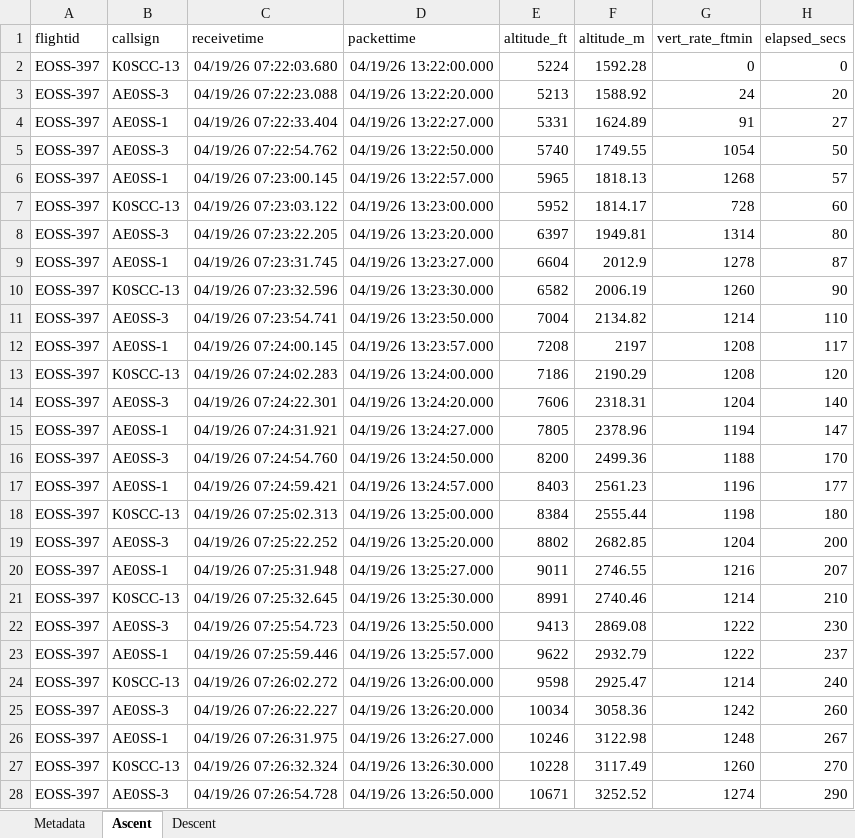
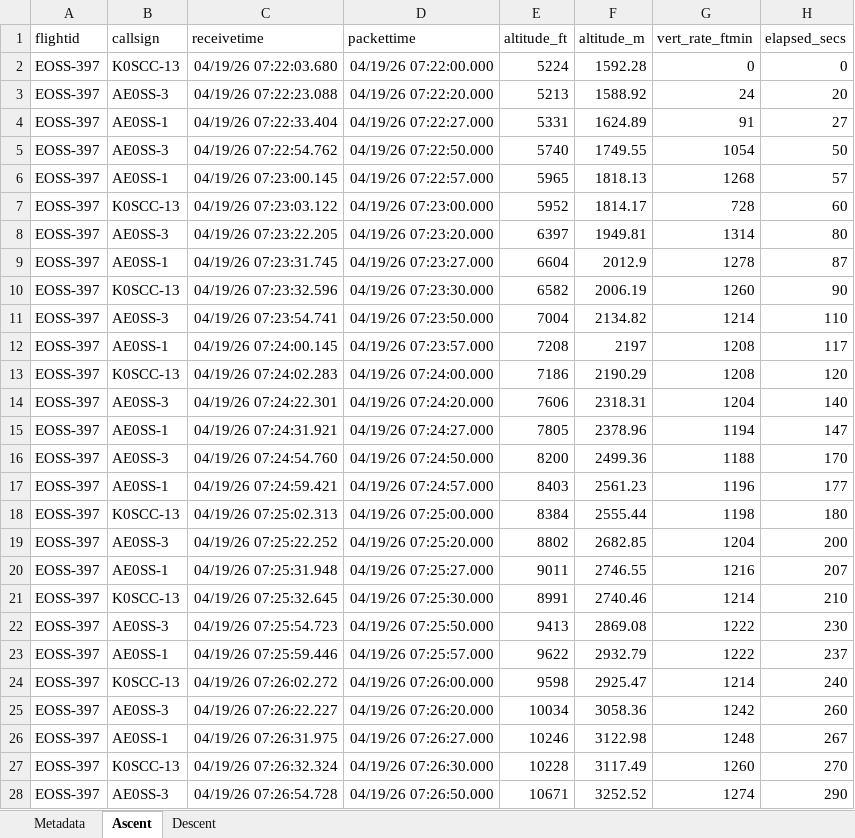
Before and after one commit to TheKoola/eosstracker, an Excel workbook: www/flightdata/xlsx/eoss-397.xlsx, sheet Ascent, drawn as a sheet; only a part is shown; values as stored, in another font and other column widths than the file's, no borders; the diff covers the shown part only; the diff names each change by its address in the sheet, - before the commit and + after, or states it on an @@ line.

```diff
--- a/www/flightdata/xlsx/eoss-397.xlsx (sheet Ascent)
+++ b/www/flightdata/xlsx/eoss-397.xlsx (sheet Ascent)
-D2 (packettime): 04/19/26 13:22:00.000
+D2 (packettime): 04/19/26 07:22:00.000
-D3 (packettime): 04/19/26 13:22:20.000
+D3 (packettime): 04/19/26 07:22:20.000
-D4 (packettime): 04/19/26 13:22:27.000
+D4 (packettime): 04/19/26 07:22:27.000
-D5 (packettime): 04/19/26 13:22:50.000
+D5 (packettime): 04/19/26 07:22:50.000
-D6 (packettime): 04/19/26 13:22:57.000
+D6 (packettime): 04/19/26 07:22:57.000
-D7 (packettime): 04/19/26 13:23:00.000
+D7 (packettime): 04/19/26 07:23:00.000
-D8 (packettime): 04/19/26 13:23:20.000
+D8 (packettime): 04/19/26 07:23:20.000
-D9 (packettime): 04/19/26 13:23:27.000
+D9 (packettime): 04/19/26 07:23:27.000
-D10 (packettime): 04/19/26 13:23:30.000
+D10 (packettime): 04/19/26 07:23:30.000
-D11 (packettime): 04/19/26 13:23:50.000
+D11 (packettime): 04/19/26 07:23:50.000
-D12 (packettime): 04/19/26 13:23:57.000
+D12 (packettime): 04/19/26 07:23:57.000
-D13 (packettime): 04/19/26 13:24:00.000
+D13 (packettime): 04/19/26 07:24:00.000
-D14 (packettime): 04/19/26 13:24:20.000
+D14 (packettime): 04/19/26 07:24:20.000
-D15 (packettime): 04/19/26 13:24:27.000
+D15 (packettime): 04/19/26 07:24:27.000
-D16 (packettime): 04/19/26 13:24:50.000
+D16 (packettime): 04/19/26 07:24:50.000
-D17 (packettime): 04/19/26 13:24:57.000
+D17 (packettime): 04/19/26 07:24:57.000
-D18 (packettime): 04/19/26 13:25:00.000
+D18 (packettime): 04/19/26 07:25:00.000
-D19 (packettime): 04/19/26 13:25:20.000
+D19 (packettime): 04/19/26 07:25:20.000
-D20 (packettime): 04/19/26 13:25:27.000
+D20 (packettime): 04/19/26 07:25:27.000
-D21 (packettime): 04/19/26 13:25:30.000
+D21 (packettime): 04/19/26 07:25:30.000
-D22 (packettime): 04/19/26 13:25:50.000
+D22 (packettime): 04/19/26 07:25:50.000
-D23 (packettime): 04/19/26 13:25:57.000
+D23 (packettime): 04/19/26 07:25:57.000
-D24 (packettime): 04/19/26 13:26:00.000
+D24 (packettime): 04/19/26 07:26:00.000
-D25 (packettime): 04/19/26 13:26:20.000
+D25 (packettime): 04/19/26 07:26:20.000
-D26 (packettime): 04/19/26 13:26:27.000
+D26 (packettime): 04/19/26 07:26:27.000
-D27 (packettime): 04/19/26 13:26:30.000
+D27 (packettime): 04/19/26 07:26:30.000
-D28 (packettime): 04/19/26 13:26:50.000
+D28 (packettime): 04/19/26 07:26:50.000
```
Also changed, not shown: 564 edited cells elsewhere in this sheet, sheet Descent, www/flightdata/xlsx/eoss-391.xlsx, www/flightdata/xlsx/eoss-393.xlsx, 57 other files.
